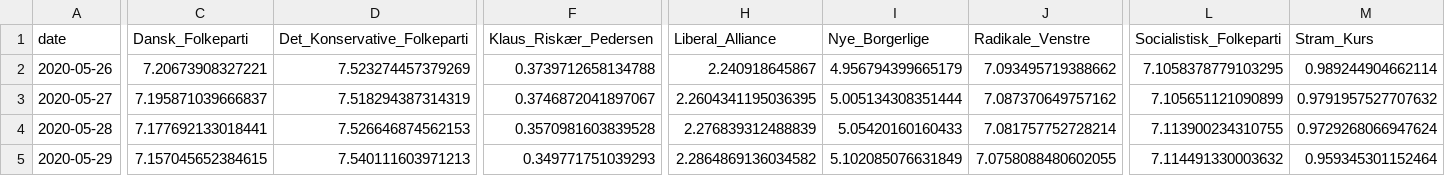
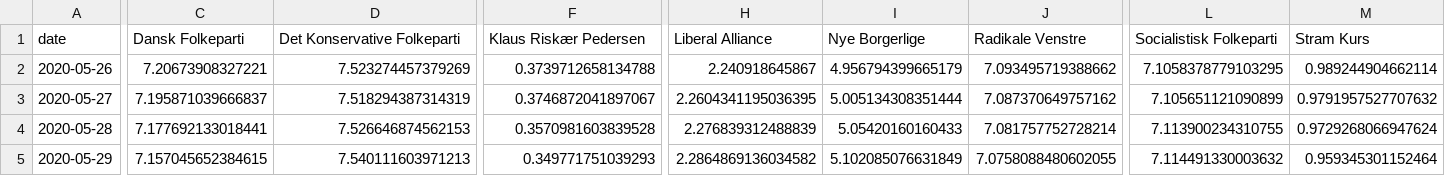
Before and after one commit to cookieblues/cookieblues.github.io, a CSV file: polling/data/processed/mean_polls.csv, drawn as a sheet; only a part is shown, gaps mark what is left out; the diff names each change by its address in the sheet, - before the commit and + after, or states it on an @@ line.

Commit message:
use vega altair and changed current polling support plot (#11)

```diff
--- a/polling/data/processed/mean_polls.csv
+++ b/polling/data/processed/mean_polls.csv
-C1: Dansk_Folkeparti
+C1: Dansk Folkeparti
-D1: Det_Konservative_Folkeparti
+D1: Det Konservative Folkeparti
-F1: Klaus_Riskær_Pedersen
+F1: Klaus Riskær Pedersen
-H1: Liberal_Alliance
+H1: Liberal Alliance
-I1: Nye_Borgerlige
+I1: Nye Borgerlige
-J1: Radikale_Venstre
+J1: Radikale Venstre
-L1: Socialistisk_Folkeparti
+L1: Socialistisk Folkeparti
-M1: Stram_Kurs
+M1: Stram Kurs
```
Also changed, not shown: 19 other files.
